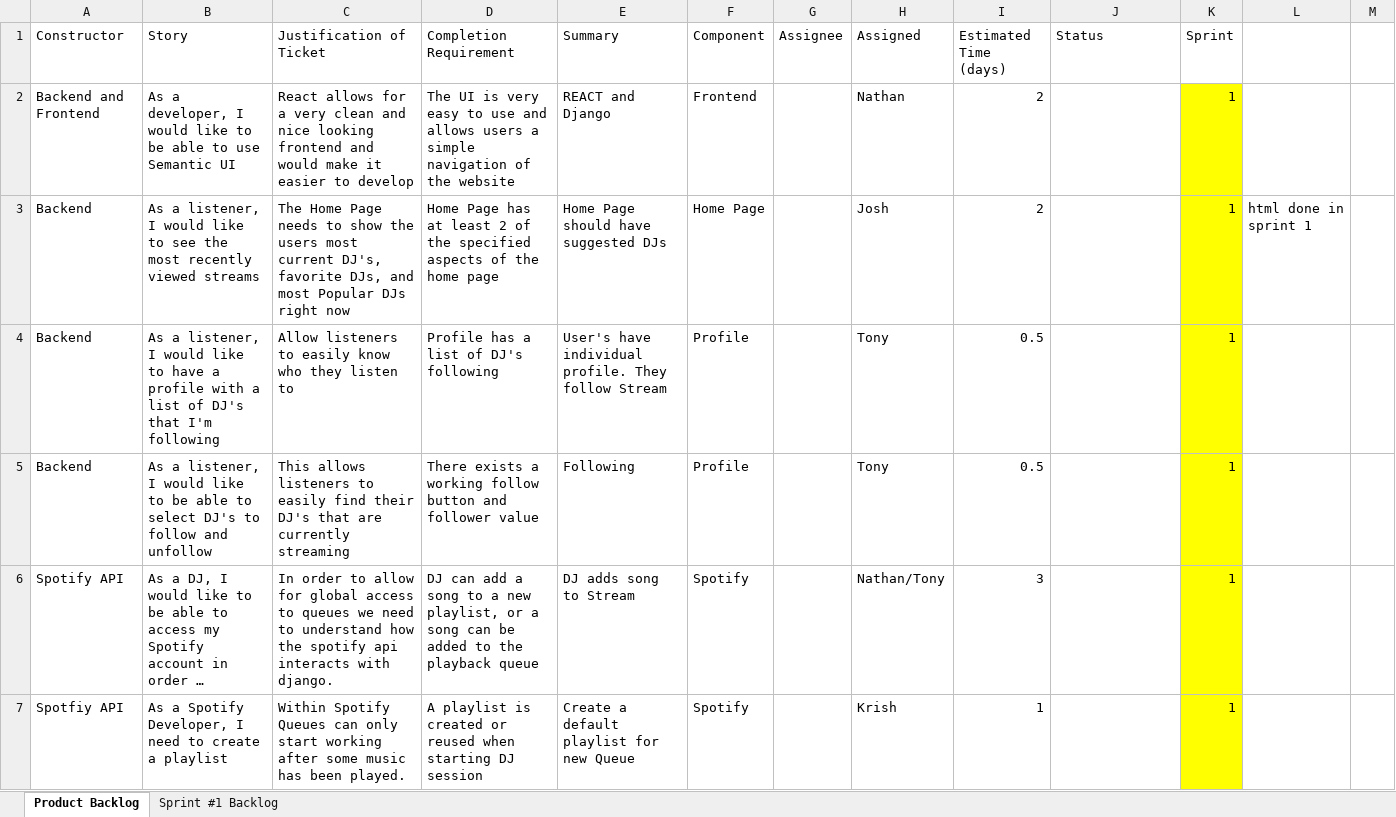
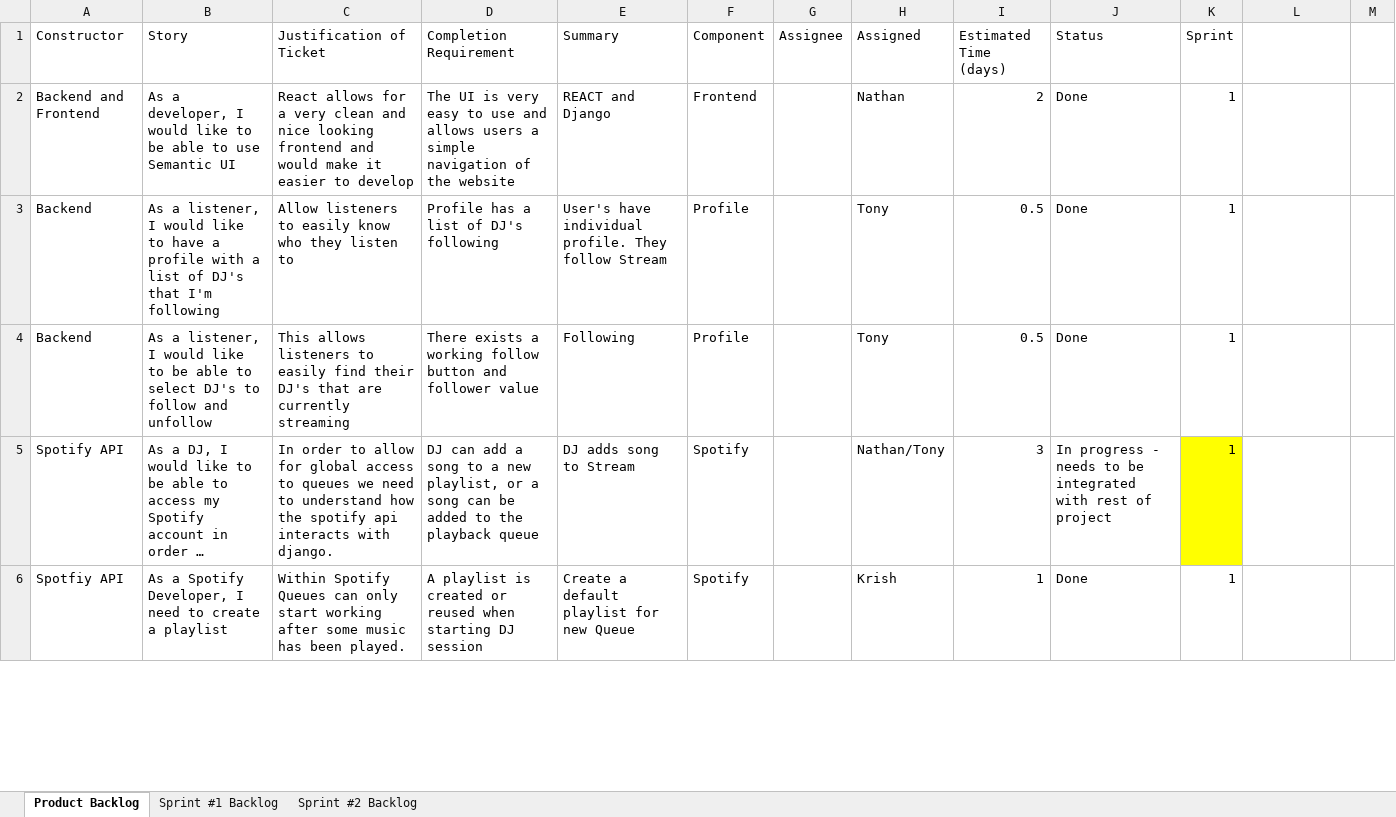
Before and after one commit to ndkoch73/song-share, an Excel workbook: Project Specs/Backlog ExcelSheet.xlsx, sheet Product Backlog, drawn as a sheet; only a part is shown; long unchanged cells end in …; values as stored, in another font and other column widths than the file's, no borders; charts and pictures not drawn; removed rows and columns are numbered as before the commit, all else as after; the diff covers the shown part only; the diff names each change by its address in the sheet, - before the commit and + after, or states it on an @@ line.

Commit message:
Updated Backlog excel sheet for Sprint 2

```diff
--- a/Project Specs/Backlog ExcelSheet.xlsx (sheet Product Backlog)
+++ b/Project Specs/Backlog ExcelSheet.xlsx (sheet Product Backlog)
+sheet tab: Sprint #2 Backlog
-J2 (Status): (empty)
+J2 (Status): Done
-K2 fill: #FFFF00
+K2 fill: none
-row 3: Backend | As a listener, I would like to see the most recently viewed streams | The Home Page needs to show the users most current DJ's, favorite DJs, and most Popular DJs right now | Home Page has at least 2 of the specified aspects of the home page | Home Page should have suggested DJs | Home Page |  | Josh | 2 |  | 1 | html done in sprint 1
-J3:J4 (Status): (empty)
+J3:J4 (Status): Done
-K3:K4 fill: #FFFF00
+K3:K4 fill: none
-J5 (Status): (empty)
+J5 (Status): In progress - needs to be integrated with rest of project
-J6 (Status): (empty)
+J6 (Status): Done
-K6 fill: #FFFF00
+K6 fill: none
```
Also changed, not shown: 4 added rows, 3 removed rows, 11 edited cells and cell formats elsewhere in this sheet, sheet Sprint #1 Backlog, charts or pictures, 1 other file.
